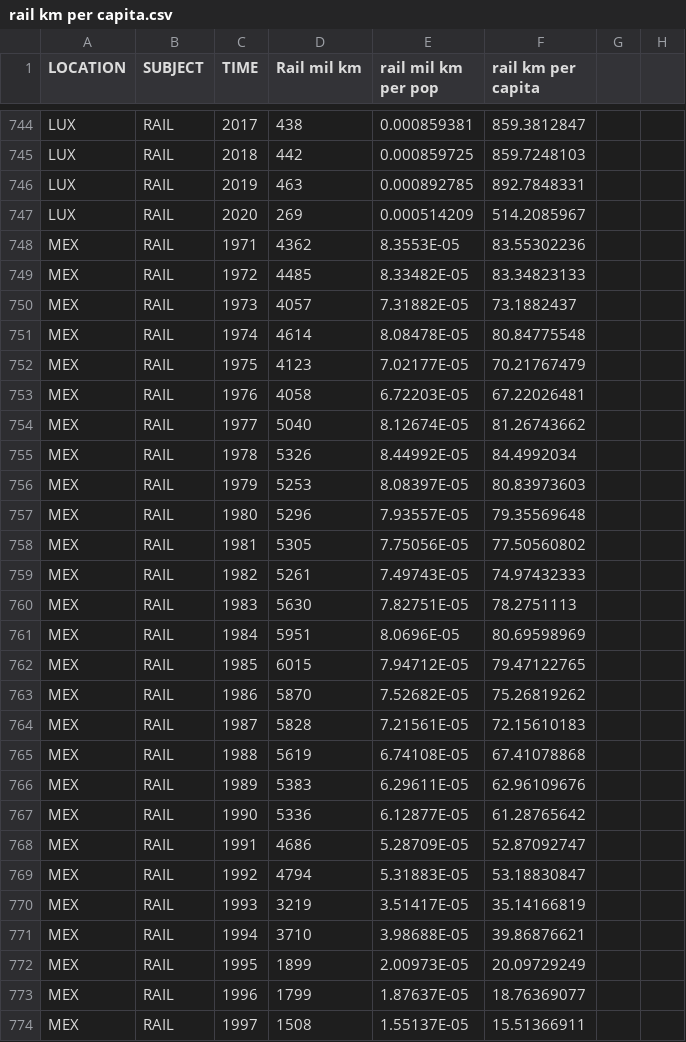
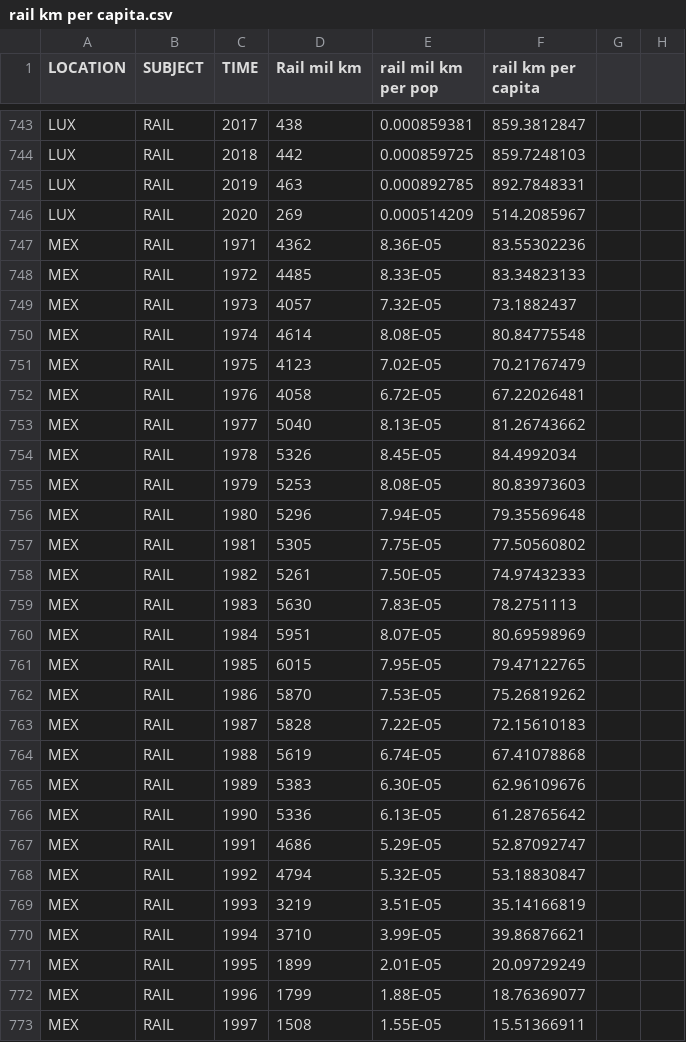
Before and after one commit to tomcaughley/tomcaughley.github.io, a CSV file: Data/rail km per capita.csv, drawn as a sheet; only a part is shown, gaps mark what is left out; addresses are those after the commit; the diff covers the shown part only; the diff names each change by its address in the sheet, - before the commit and + after, or states it on an @@ line.

Commit message:
Add files via upload

```diff
--- a/Data/rail km per capita.csv
+++ b/Data/rail km per capita.csv
-E747 (rail mil km per pop): 8.3553E-05
+E747 (rail mil km per pop): 8.36E-05
-E748 (rail mil km per pop): 8.33482E-05
+E748 (rail mil km per pop): 8.33E-05
-E749 (rail mil km per pop): 7.31882E-05
+E749 (rail mil km per pop): 7.32E-05
-E750 (rail mil km per pop): 8.08478E-05
+E750 (rail mil km per pop): 8.08E-05
-E751 (rail mil km per pop): 7.02177E-05
+E751 (rail mil km per pop): 7.02E-05
-E752 (rail mil km per pop): 6.72203E-05
+E752 (rail mil km per pop): 6.72E-05
-E753 (rail mil km per pop): 8.12674E-05
+E753 (rail mil km per pop): 8.13E-05
-E754 (rail mil km per pop): 8.44992E-05
+E754 (rail mil km per pop): 8.45E-05
-E755 (rail mil km per pop): 8.08397E-05
+E755 (rail mil km per pop): 8.08E-05
-E756 (rail mil km per pop): 7.93557E-05
+E756 (rail mil km per pop): 7.94E-05
-E757 (rail mil km per pop): 7.75056E-05
+E757 (rail mil km per pop): 7.75E-05
-E758 (rail mil km per pop): 7.49743E-05
+E758 (rail mil km per pop): 7.50E-05
-E759 (rail mil km per pop): 7.82751E-05
+E759 (rail mil km per pop): 7.83E-05
-E760 (rail mil km per pop): 8.0696E-05
+E760 (rail mil km per pop): 8.07E-05
-E761 (rail mil km per pop): 7.94712E-05
+E761 (rail mil km per pop): 7.95E-05
-E762 (rail mil km per pop): 7.52682E-05
+E762 (rail mil km per pop): 7.53E-05
-E763 (rail mil km per pop): 7.21561E-05
+E763 (rail mil km per pop): 7.22E-05
-E764 (rail mil km per pop): 6.74108E-05
+E764 (rail mil km per pop): 6.74E-05
-E765 (rail mil km per pop): 6.29611E-05
+E765 (rail mil km per pop): 6.30E-05
-E766 (rail mil km per pop): 6.12877E-05
+E766 (rail mil km per pop): 6.13E-05
-E767 (rail mil km per pop): 5.28709E-05
+E767 (rail mil km per pop): 5.29E-05
-E768 (rail mil km per pop): 5.31883E-05
+E768 (rail mil km per pop): 5.32E-05
-E769 (rail mil km per pop): 3.51417E-05
+E769 (rail mil km per pop): 3.51E-05
-E770 (rail mil km per pop): 3.98688E-05
+E770 (rail mil km per pop): 3.99E-05
-E771 (rail mil km per pop): 2.00973E-05
+E771 (rail mil km per pop): 2.01E-05
-E772 (rail mil km per pop): 1.87637E-05
+E772 (rail mil km per pop): 1.88E-05
-E773 (rail mil km per pop): 1.55137E-05
+E773 (rail mil km per pop): 1.55E-05
```
Also changed, not shown: 1 removed row and 142 edited cells elsewhere in this file.
